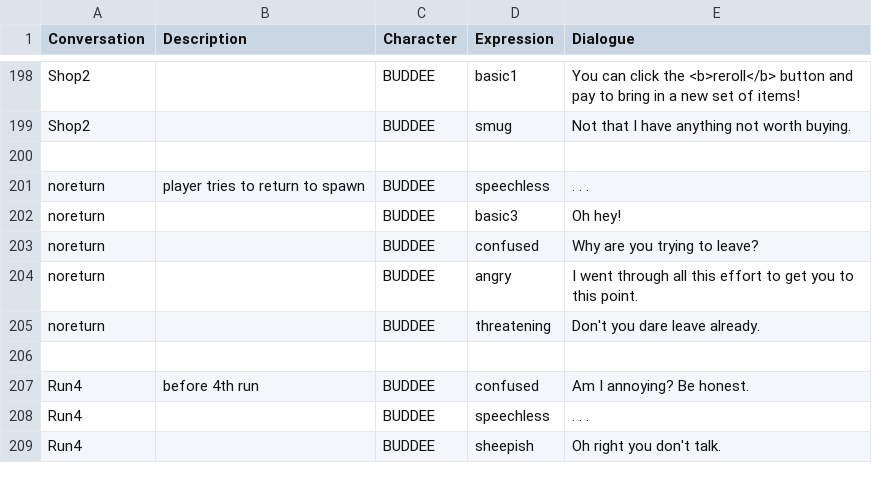
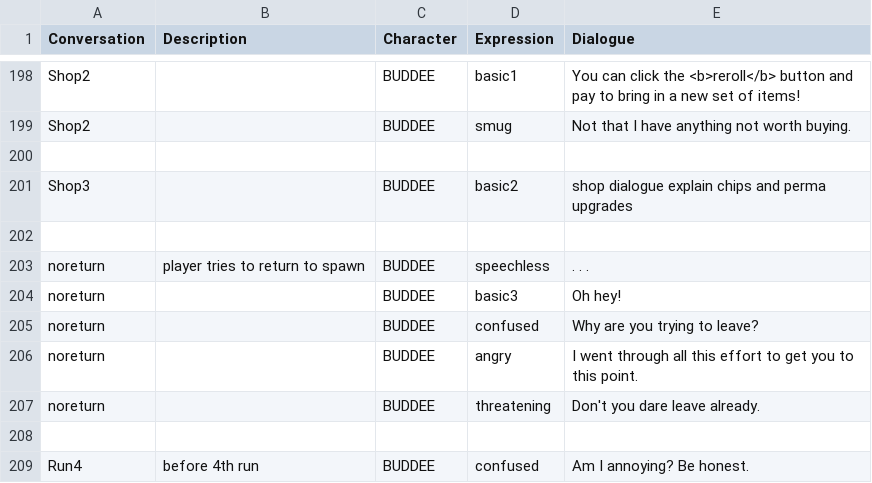
Before and after one commit to TalesTwo/NickTendo, a CSV file: Assets/CSV Files/Writing/CMPUT250 Dialogue.csv, drawn as a sheet; only a part is shown, gaps mark what is left out; the shorter side is filled out with more unchanged rows.

Commit message:
more dialogue changes

```diff
--- a/Assets/CSV Files/Writing/CMPUT250 Dialogue.csv
+++ b/Assets/CSV Files/Writing/CMPUT250 Dialogue.csv
@@ -200,2 +200,4 @@ Shop2,,BUDDEE,smug,Not that I have anything not worth buying.
 ,,,,
+Shop3,,BUDDEE,basic2,shop dialogue explain chips and perma upgrades
+,,,,
 noreturn,player tries to return to spawn,BUDDEE,speechless,. . .
```
